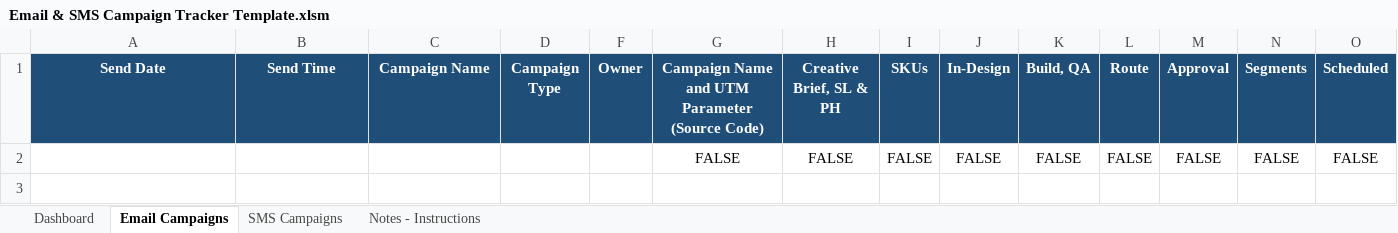
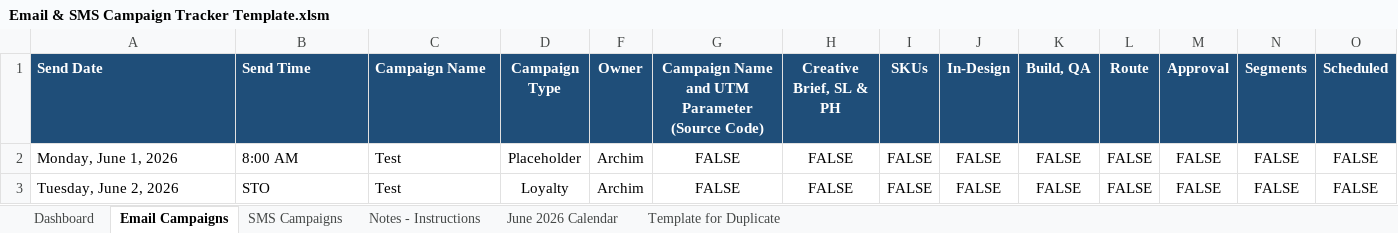
Before and after one commit to PaulAndre0809/System-Production-Adorama, an Excel workbook: Production Tracker/Email & SMS Campaign Tracker Template.xlsm, sheet Email Campaigns, drawn as a sheet; only a part is shown; values as stored, in another font and other column widths than the file's, no borders; conditional formats and table styles not drawn; rows hold the shown columns only; the diff names each change by its address in the sheet, - before the commit and + after, or states it on an @@ line.

```diff
--- a/Production Tracker/Email & SMS Campaign Tracker Template.xlsm (sheet Email Campaigns)
+++ b/Production Tracker/Email & SMS Campaign Tracker Template.xlsm (sheet Email Campaigns)
+sheet tab: June 2026 Calendar
+sheet tab: Template for Duplicate
-A1:C1 alignment: center
+A1:C1 alignment: left
-A2 (Send Date): (empty)
+A2 (Send Date): Monday, June 1, 2026
-B2 (Send Time): (empty)
+B2 (Send Time): 8:00 AM
-C2 (Campaign Name): (empty)
+C2 (Campaign Name): Test
-D2 (Campaign Type): (empty)
+D2 (Campaign Type): Placeholder
-F2 (Owner): (empty)
+F2 (Owner): Archim
+row 3: Tuesday, June 2, 2026 | STO | Test | Loyalty | Archim | FALSE | FALSE | FALSE | FALSE | FALSE | FALSE | FALSE | FALSE | FALSE
```
Also changed, not shown: sheet SMS Campaigns, sheet Dashboard, sheet Notes - Instructions, hidden cells, Production Tracker/Email & SMS Campaign Tracker.xlsm, Production Tracker/Email & SMS Campaign Tracker_backup.xlsm, 6 other files.
